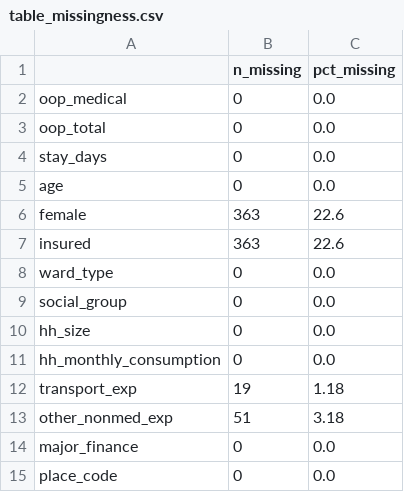
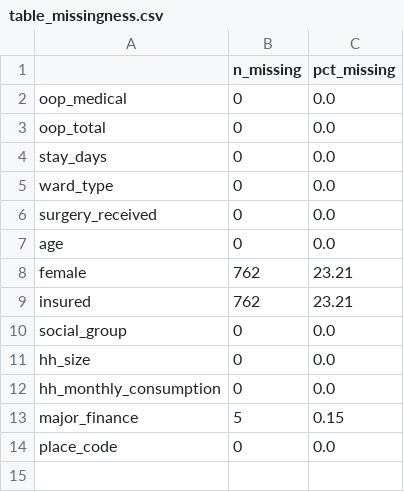
Before and after one commit to akilachandran2020/cancer_care_ai, a CSV file: outputs/report/table_missingness.csv, drawn as a sheet.

```diff
--- a/outputs/report/table_missingness.csv
+++ b/outputs/report/table_missingness.csv
@@ -4,6 +4,7 @@ oop_total,0,0.0
 stay_days,0,0.0
+ward_type,0,0.0
+surgery_received,0,0.0
 age,0,0.0
-female,363,22.6
-insured,363,22.6
-ward_type,0,0.0
+female,762,23.21
+insured,762,23.21
 social_group,0,0.0
@@ -11,5 +12,3 @@ hh_size,0,0.0
 hh_monthly_consumption,0,0.0
-transport_exp,19,1.18
-other_nonmed_exp,51,3.18
-major_finance,0,0.0
+major_finance,5,0.15
 place_code,0,0.0
```
Also changed, not shown: data_dictionary.csv, outputs/report/table_by_group.csv, 36 other files.
